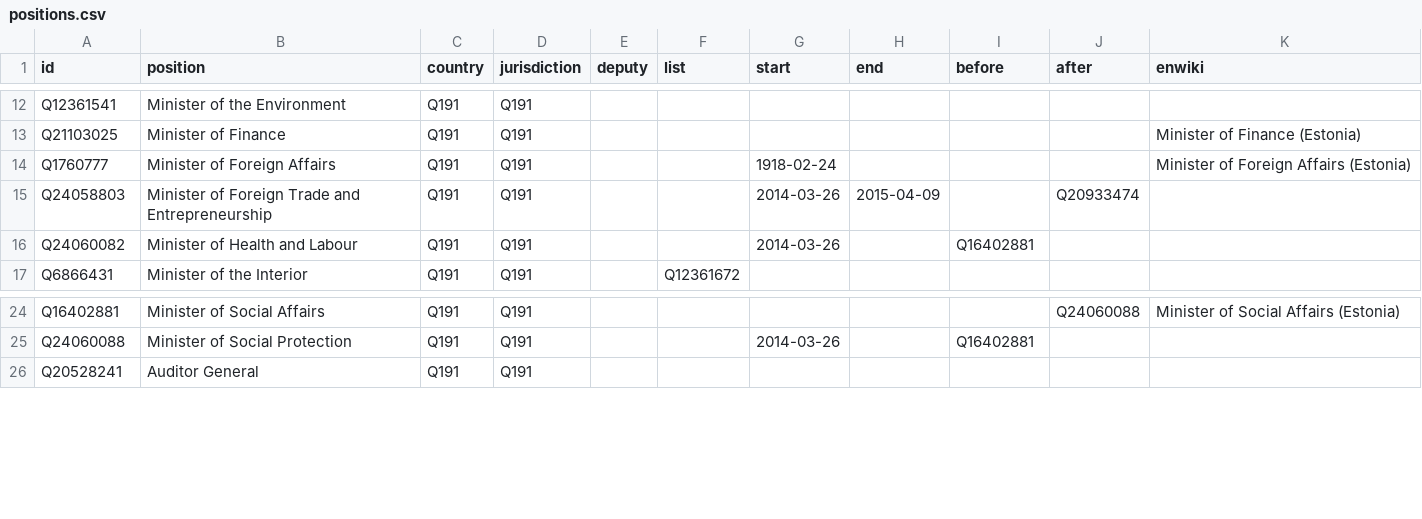
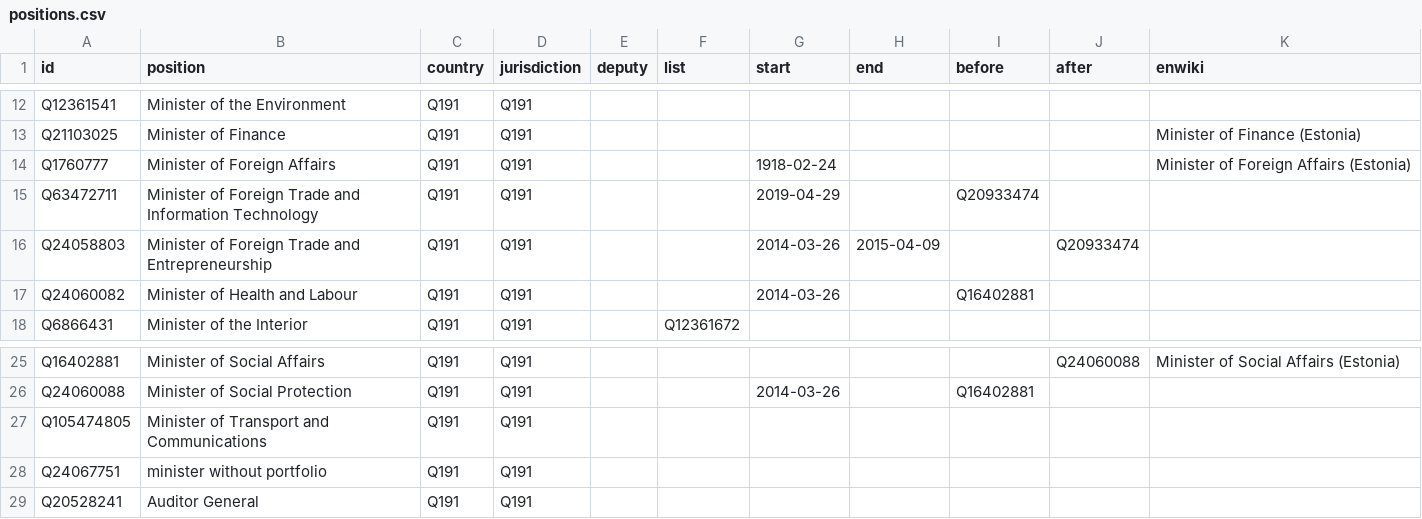
Before and after one commit to every-politician-scrapers/estonia, a CSV file: html/positions.csv, drawn as a sheet; only a part is shown, gaps mark what is left out.

```diff
--- a/html/positions.csv
+++ b/html/positions.csv
@@ -14,2 +14,3 @@ Q21103025,Minister of Finance,Q191,Q191,,,,,,,Minister of Finance (Estonia)
 Q1760777,Minister of Foreign Affairs,Q191,Q191,,,1918-02-24,,,,Minister of Foreign Affairs (Estonia)
+Q63472711,Minister of Foreign Trade and Information Technology,Q191,Q191,,,2019-04-29,,Q20933474,,
 Q24058803,Minister of Foreign Trade and Entrepreneurship,Q191,Q191,,,2014-03-26,2015-04-09,,Q20933474,
@@ -25,2 +26,4 @@ Q16402881,Minister of Social Affairs,Q191,Q191,,,,,,Q24060088,Minister of Social
 Q24060088,Minister of Social Protection,Q191,Q191,,,2014-03-26,,Q16402881,,
+Q105474805,Minister of Transport and Communications,Q191,Q191,,,,,,,
+Q24067751,minister without portfolio,Q191,Q191,,,,,,,
 Q20528241,Auditor General,Q191,Q191,,,,,,,
```
Also changed, not shown: html/holders21.csv.
